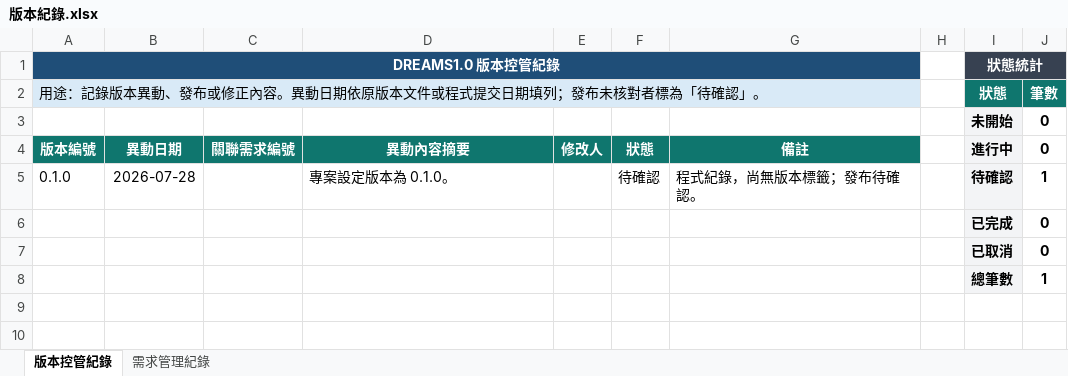
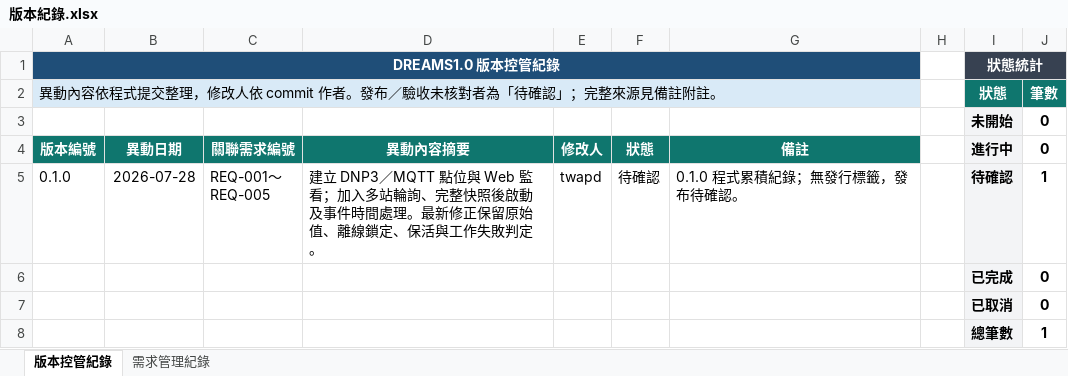
Before and after one commit to peterchen0122/DREAMS1.0, an Excel workbook: docs/releases/版本紀錄.xlsx, sheet 版本控管紀錄, drawn as a sheet; values as stored, in another font and other column widths than the file's, no borders; conditional formats and table styles not drawn; ↵ is a line break in a cell; the diff names each change by its address in the sheet, - before the commit and + after, or states it on an @@ line.

Commit message:
docs: populate version and requirement records from commit changes

```diff
--- a/docs/releases/版本紀錄.xlsx (sheet 版本控管紀錄)
+++ b/docs/releases/版本紀錄.xlsx (sheet 版本控管紀錄)
-A2 (版本編號): 用途：記錄版本異動、發布或修正內容。異動日期依原版本文件或程式提交日期填列；發布未核對者標為「待確認」。
+A2 (版本編號): 異動內容依程式提交整理，修改人依 commit 作者。發布／驗收未核對者為「待確認」；完整來源見備註附註。
-C5 (關聯需求編號): (empty)
+C5 (關聯需求編號): REQ-001～ ↵ REQ-005
-D5 (異動內容摘要): 專案設定版本為 0.1.0。
+D5 (異動內容摘要): 建立 DNP3／MQTT 點位與 Web 監看；加入多站輪詢、完整快照後啟動及事件時間處理。最新修正保留原始值、離線鎖定、保活與工作失敗判定。
-E5 (修改人): (empty)
+E5 (修改人): twapd
-G5 (備註): 程式紀錄，尚無版本標籤；發布待確認。
+G5 (備註): 0.1.0 程式累積紀錄；無發行標籤，發布待確認。
```
Also changed, not shown: sheet 需求管理紀錄, 1 other file.
